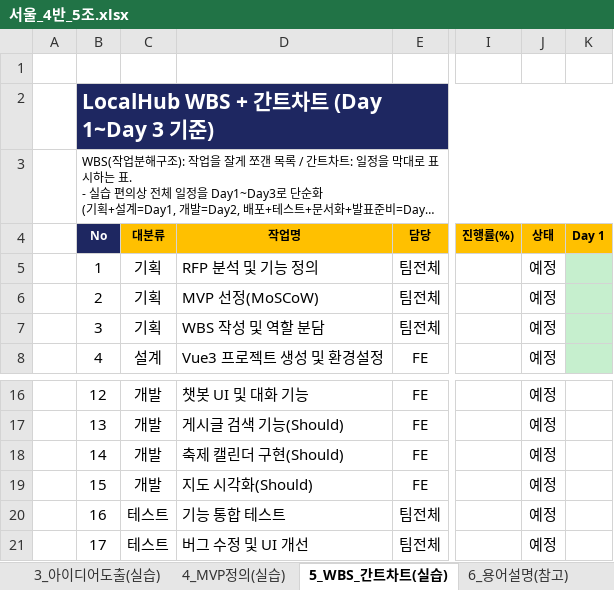
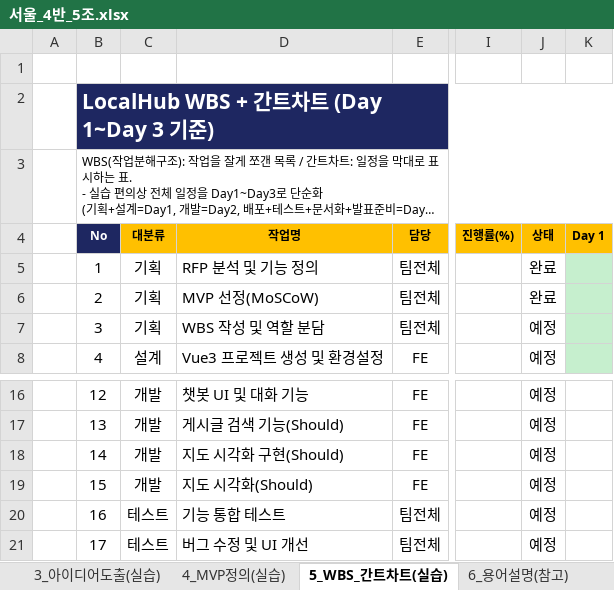
Before and after one commit to ch07su/localHub, an Excel workbook: 서울_4반_5조.xlsx, sheet 5_WBS_간트차트(실습), drawn as a sheet; only a part is shown, gaps mark what is left out; long unchanged cells end in …; values as stored, in another font and other column widths than the file's, no borders; conditional formats not drawn; the diff names each change by its address in the sheet, - before the commit and + after, or states it on an @@ line.

Commit message:
엑셀 수정

```diff
--- a/서울_4반_5조.xlsx (sheet 5_WBS_간트차트(실습))
+++ b/서울_4반_5조.xlsx (sheet 5_WBS_간트차트(실습))
-J5:J6 (상태): 예정
+J5:J6 (상태): 완료
-D18 (작업명): 축제 캘린더 구현(Should)
+D18 (작업명): 지도 시각화 구현(Should)
```
Also changed, not shown: sheet 3_아이디어도출(실습).
